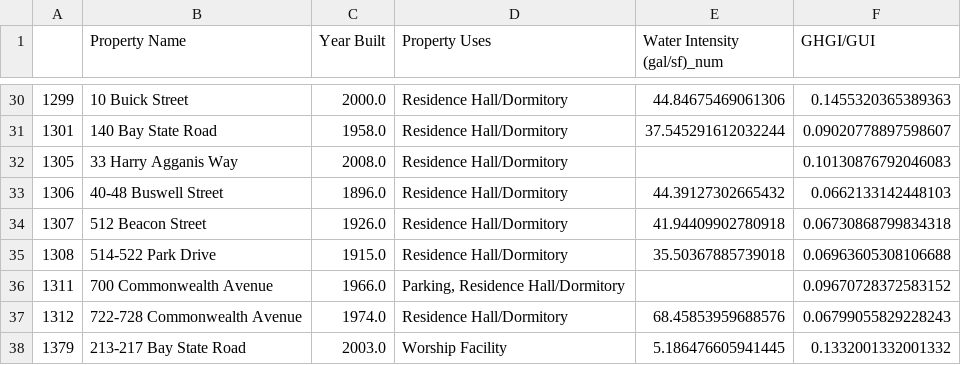
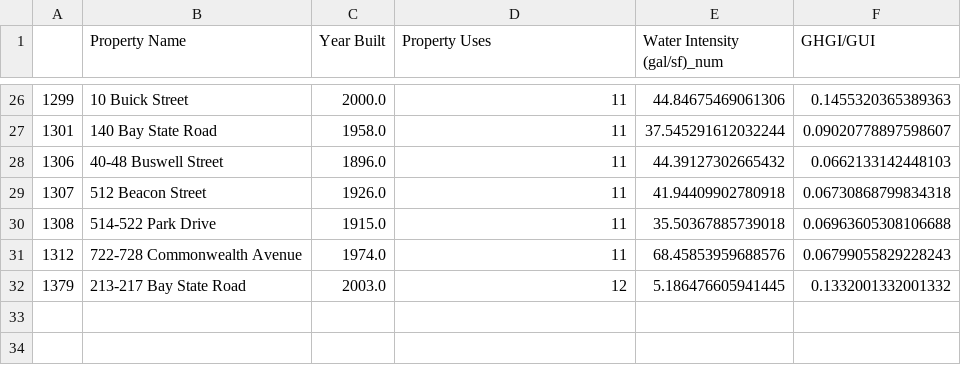
Before and after one commit to CS506-Spring2018-Project/CS506-Spring18-Project, a CSV file: df_2015_BU_analysis.csv, drawn as a sheet; only a part is shown, gaps mark what is left out; the diff covers the shown part only.

```diff
--- a/df_2015_BU_analysis.csv
+++ b/df_2015_BU_analysis.csv
@@ -30,9 +26,7 @@
-1299,10 Buick Street,2000.0,Residence Hall/Dormitory,44.84675469061306,0.1455320365389363
-1301,140 Bay State Road,1958.0,Residence Hall/Dormitory,37.545291612032244,0.09020778897598607
-1305,33 Harry Agganis Way,2008.0,Residence Hall/Dormitory,,0.10130876792046083
-1306,40-48 Buswell Street,1896.0,Residence Hall/Dormitory,44.39127302665432,0.0662133142448103
-1307,512 Beacon Street,1926.0,Residence Hall/Dormitory,41.94409902780918,0.06730868799834318
-1308,514-522 Park Drive,1915.0,Residence Hall/Dormitory,35.50367885739018,0.06963605308106688
-1311,700 Commonwealth Avenue,1966.0,"Parking, Residence Hall/Dormitory",,0.09670728372583152
-1312,722-728 Commonwealth Avenue,1974.0,Residence Hall/Dormitory,68.45853959688576,0.06799055829228243
-1379,213-217 Bay State Road,2003.0,Worship Facility,5.186476605941445,0.1332001332001332
+1299,10 Buick Street,2000.0,11,44.84675469061306,0.1455320365389363
+1301,140 Bay State Road,1958.0,11,37.545291612032244,0.09020778897598607
+1306,40-48 Buswell Street,1896.0,11,44.39127302665432,0.0662133142448103
+1307,512 Beacon Street,1926.0,11,41.94409902780918,0.06730868799834318
+1308,514-522 Park Drive,1915.0,11,35.50367885739018,0.06963605308106688
+1312,722-728 Commonwealth Avenue,1974.0,11,68.45853959688576,0.06799055829228243
+1379,213-217 Bay State Road,2003.0,12,5.186476605941445,0.1332001332001332
```
Also changed, not shown: 4 removed rows and 24 edited cells elsewhere in this file, df_2016_BU_analysis.csv, df_2017_BU_analysis.csv, 1 other file.
